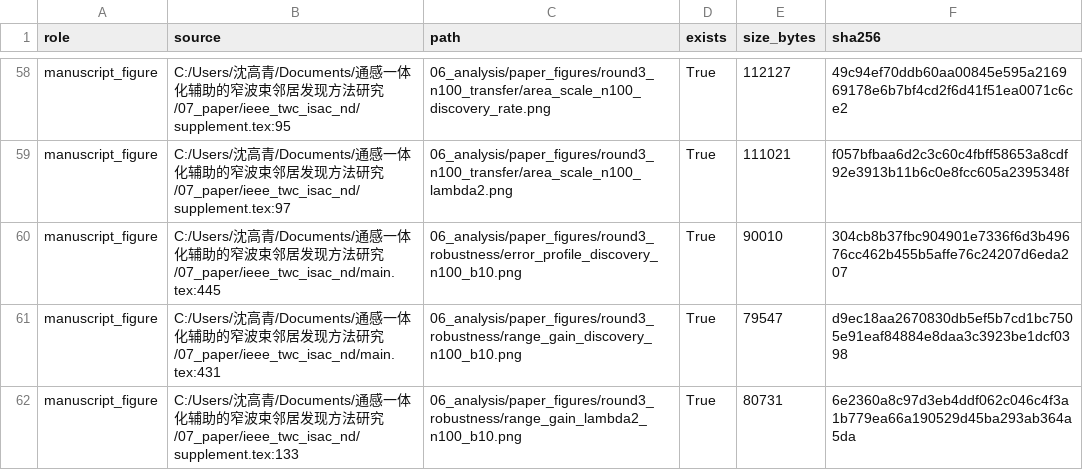
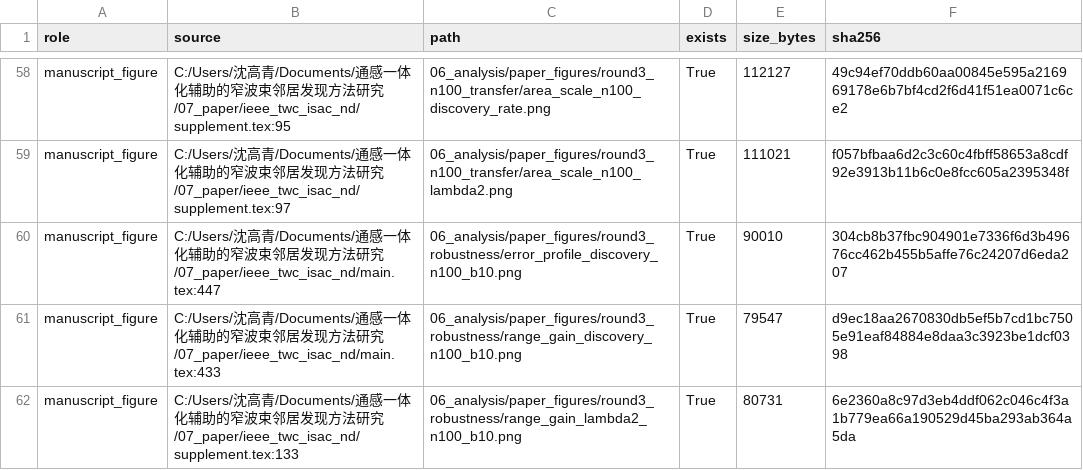
Before and after one commit to nuaasgq/ISAC-Neighbor-Discovery, a CSV file: 06_analysis/manuscript_artifact_manifest_20260707.csv, drawn as a sheet; only a part is shown, gaps mark what is left out; the diff covers the shown part only.

Commit message:
Tighten manuscript reproducibility claims

```diff
--- a/06_analysis/manuscript_artifact_manifest_20260707.csv
+++ b/06_analysis/manuscript_artifact_manifest_20260707.csv
@@ -59,4 +59,4 @@ manuscript_figure,C:/Users/沈高青/Documents/通感一体化辅助的窄波束
 manuscript_figure,C:/Users/沈高青/Documents/通感一体化辅助的窄波束邻居发现方法研究/07_paper/ieee_twc_isac_nd/supplement.tex:97,06_analysis/paper_figures/round3_n100_transfer/area_scale_n100_lambda2.png,True,111021,f057bfbaa6d2c3c60c4fbff58653a8cdf92e3913b11b6c0e8fcc605a2395348f
-manuscript_figure,C:/Users/沈高青/Documents/通感一体化辅助的窄波束邻居发现方法研究/07_paper/ieee_twc_isac_nd/main.tex:445,06_analysis/paper_figures/round3_robustness/error_profile_discovery_n100_b10.png,True,90010,304cb8b37fbc904901e7336f6d3b49676cc462b455b5affe76c24207d6eda207
-manuscript_figure,C:/Users/沈高青/Documents/通感一体化辅助的窄波束邻居发现方法研究/07_paper/ieee_twc_isac_nd/main.tex:431,06_analysis/paper_figures/round3_robustness/range_gain_discovery_n100_b10.png,True,79547,d9ec18aa2670830db5ef5b7cd1bc7505e91eaf84884e8daa3c3923be1dcf0398
+manuscript_figure,C:/Users/沈高青/Documents/通感一体化辅助的窄波束邻居发现方法研究/07_paper/ieee_twc_isac_nd/main.tex:447,06_analysis/paper_figures/round3_robustness/error_profile_discovery_n100_b10.png,True,90010,304cb8b37fbc904901e7336f6d3b49676cc462b455b5affe76c24207d6eda207
+manuscript_figure,C:/Users/沈高青/Documents/通感一体化辅助的窄波束邻居发现方法研究/07_paper/ieee_twc_isac_nd/main.tex:433,06_analysis/paper_figures/round3_robustness/range_gain_discovery_n100_b10.png,True,79547,d9ec18aa2670830db5ef5b7cd1bc7505e91eaf84884e8daa3c3923be1dcf0398
 manuscript_figure,C:/Users/沈高青/Documents/通感一体化辅助的窄波束邻居发现方法研究/07_paper/ieee_twc_isac_nd/supplement.tex:133,06_analysis/paper_figures/round3_robustness/range_gain_lambda2_n100_b10.png,True,80731,6e2360a8c97d3eb4ddf062c046c4f3a1b779ea66a190529d45ba293ab364a5da
```
Also changed, not shown: 11 edited cells elsewhere in this file, 5 other files.
